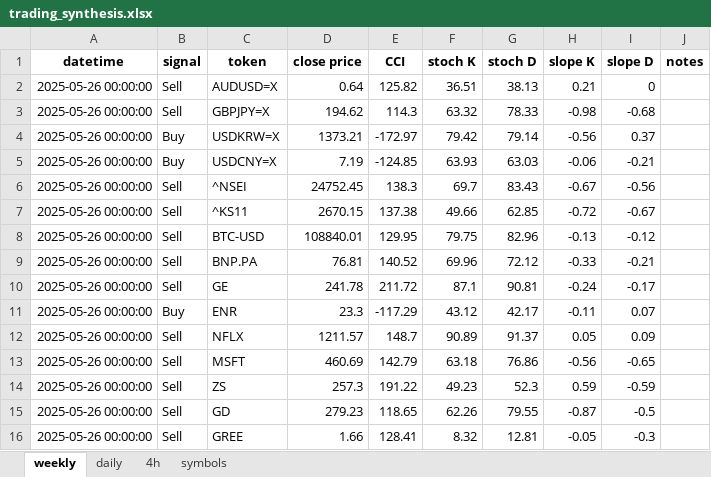
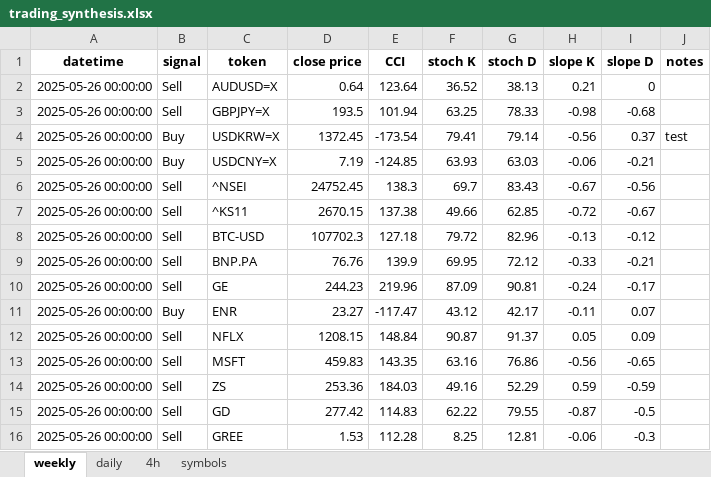
Before and after one commit to tomfahndrich/Roger_trading_syst, an Excel workbook: trading_synthesis.xlsx, sheet weekly, drawn as a sheet; values as stored, in another font and other column widths than the file's, no borders; the diff names each change by its address in the sheet, - before the commit and + after, or states it on an @@ line.

```diff
--- a/trading_synthesis.xlsx (sheet weekly)
+++ b/trading_synthesis.xlsx (sheet weekly)
-E2 (CCI): 125.82
+E2 (CCI): 123.64
-F2 (stoch K): 36.51
+F2 (stoch K): 36.52
-D3 (close price): 194.62
+D3 (close price): 193.5
-E3 (CCI): 114.3
+E3 (CCI): 101.94
-F3 (stoch K): 63.32
+F3 (stoch K): 63.25
-D4 (close price): 1373.21
+D4 (close price): 1372.45
-E4 (CCI): -172.97
+E4 (CCI): -173.54
-F4 (stoch K): 79.42
+F4 (stoch K): 79.41
-J4 (notes): (empty)
+J4 (notes): test
-D8 (close price): 108840.01
+D8 (close price): 107702.3
-E8 (CCI): 129.95
+E8 (CCI): 127.18
-F8 (stoch K): 79.75
+F8 (stoch K): 79.72
-D9 (close price): 76.81
+D9 (close price): 76.76
-E9 (CCI): 140.52
+E9 (CCI): 139.9
-F9 (stoch K): 69.96
+F9 (stoch K): 69.95
-D10 (close price): 241.78
+D10 (close price): 244.23
-E10 (CCI): 211.72
+E10 (CCI): 219.96
-F10 (stoch K): 87.1
+F10 (stoch K): 87.09
-D11 (close price): 23.3
+D11 (close price): 23.27
-E11 (CCI): -117.29
+E11 (CCI): -117.47
-D12 (close price): 1211.57
+D12 (close price): 1208.15
-E12 (CCI): 148.7
+E12 (CCI): 148.84
-F12 (stoch K): 90.89
+F12 (stoch K): 90.87
-D13 (close price): 460.69
+D13 (close price): 459.83
-E13 (CCI): 142.79
+E13 (CCI): 143.35
-F13 (stoch K): 63.18
+F13 (stoch K): 63.16
-D14 (close price): 257.3
+D14 (close price): 253.36
-E14 (CCI): 191.22
+E14 (CCI): 184.03
-F14 (stoch K): 49.23
+F14 (stoch K): 49.16
-G14 (stoch D): 52.3
+G14 (stoch D): 52.29
-D15 (close price): 279.23
+D15 (close price): 277.42
-E15 (CCI): 118.65
+E15 (CCI): 114.83
-F15 (stoch K): 62.26
+F15 (stoch K): 62.22
-D16 (close price): 1.66
+D16 (close price): 1.53
-E16 (CCI): 128.41
+E16 (CCI): 112.28
-F16 (stoch K): 8.32
+F16 (stoch K): 8.25
-H16 (slope K): -0.05
+H16 (slope K): -0.06
```
Also changed, not shown: sheet 4h, sheet daily, 3 other files.
